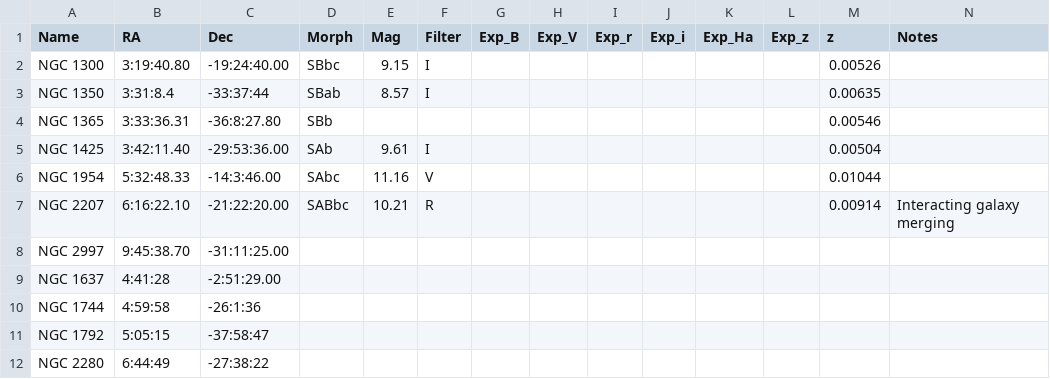
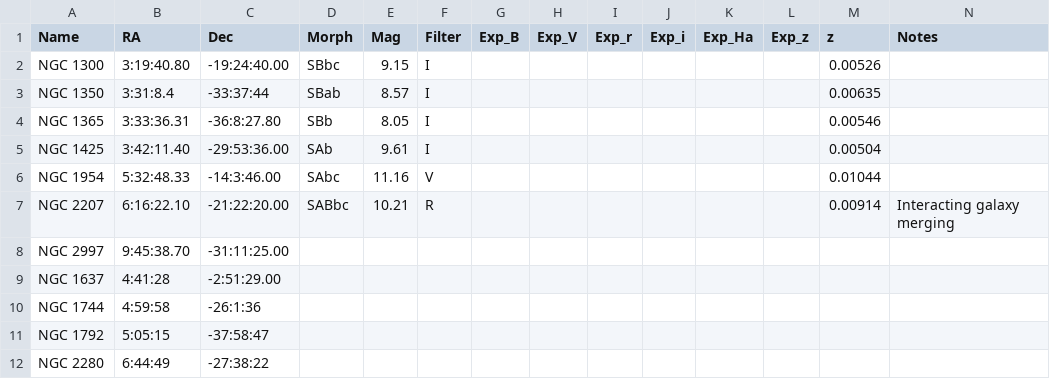
Before and after one commit to jhartke/LaSillaRepo2020, a CSV file: targets/backup_targets.csv, drawn as a sheet.

Commit message:
Update backup_targets.csv

```diff
--- a/targets/backup_targets.csv
+++ b/targets/backup_targets.csv
@@ -3,3 +3,3 @@ NGC 1300,3:19:40.80,-19:24:40.00,SBbc,9.15,I,,,,,,,0.00526,
 NGC 1350,3:31:8.4,-33:37:44,SBab,8.57,I,,,,,,,0.00635,
-NGC 1365,3:33:36.31,-36:8:27.80,SBb,,,,,,,,,0.00546,
+NGC 1365,3:33:36.31,-36:8:27.80,SBb,8.05,I,,,,,,,0.00546,
 NGC 1425,3:42:11.40,-29:53:36.00,SAb,9.61,I,,,,,,,0.00504,
```
